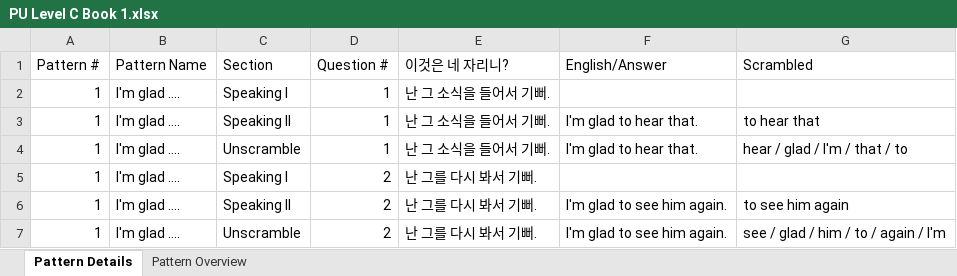
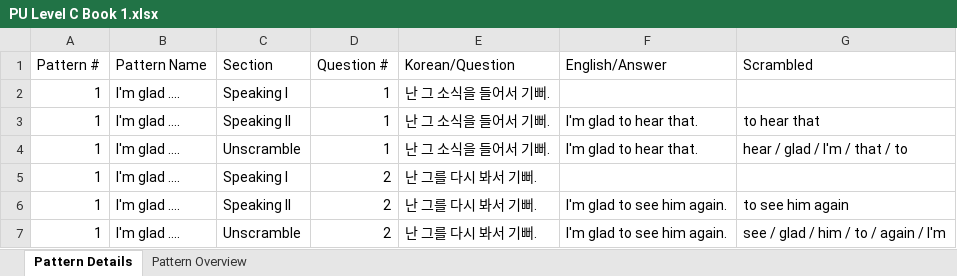
Before and after one commit to JustinJ90/worksheet-vercel, an Excel workbook: databases/PU Level C Book 1.xlsx, sheet Pattern Details, drawn as a sheet; only a part is shown; values as stored, in another font and other column widths than the file's, no borders; the diff names each change by its address in the sheet, - before the commit and + after, or states it on an @@ line.

```diff
--- a/databases/PU Level C Book 1.xlsx (sheet Pattern Details)
+++ b/databases/PU Level C Book 1.xlsx (sheet Pattern Details)
-E1: 이것은 네 자리니?
+E1: Korean/Question
```
Also changed, not shown: databases/PU Level A Book 1.xlsx, databases/PU Level C Book 2.xlsx.
